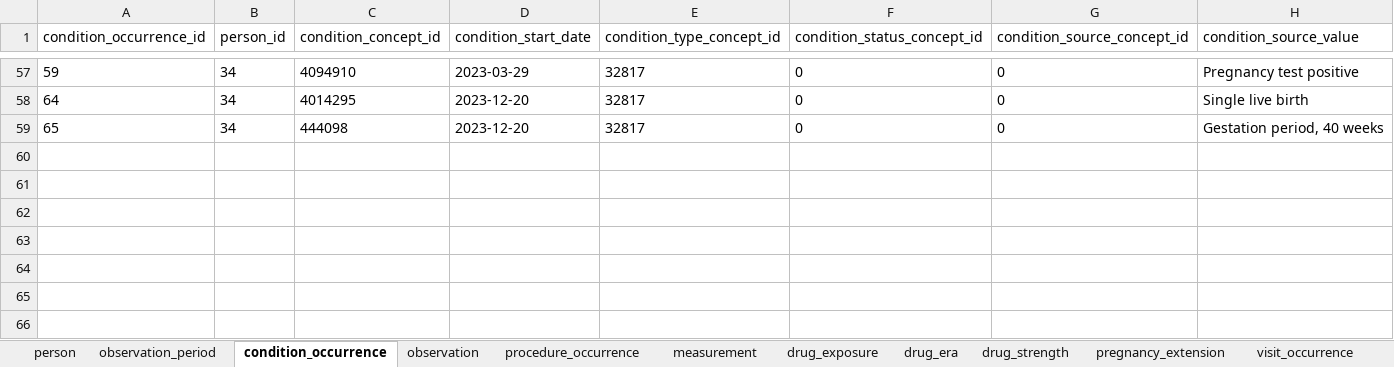
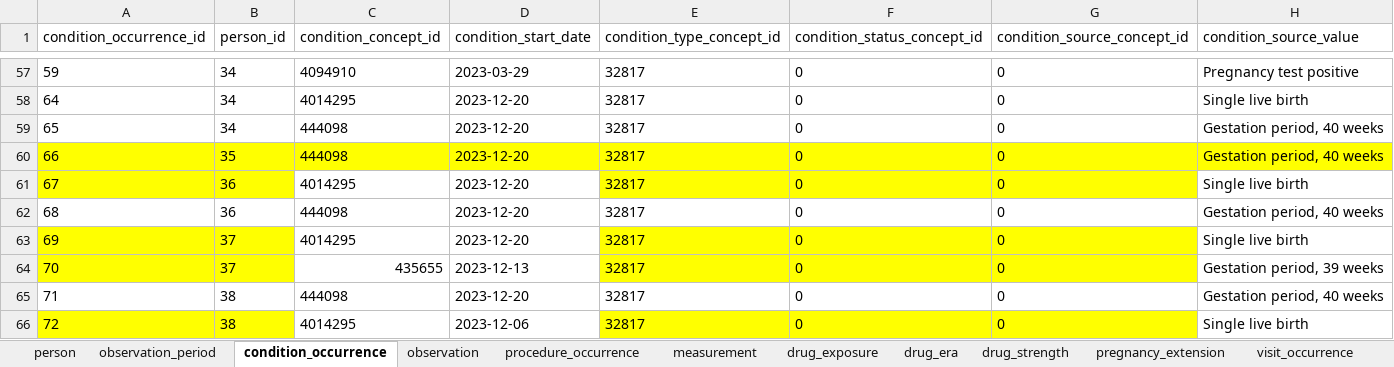
Before and after one commit to darwin-eu/PregnancyIdentifier, an Excel workbook: extras/TestData_P4_C5_002.1.xlsx, sheet condition_occurrence, drawn as a sheet; only a part is shown, gaps mark what is left out; values as stored, in another font and other column widths than the file's, no borders; the diff names each change by its address in the sheet, - before the commit and + after, or states it on an @@ line.

```diff
--- a/extras/TestData_P4_C5_002.1.xlsx (sheet condition_occurrence)
+++ b/extras/TestData_P4_C5_002.1.xlsx (sheet condition_occurrence)
+row 60: 66 | 35 | 444098 | 2023-12-20 | 32817 | 0 | 0 | Gestation period, 40 weeks
+row 61: 67 | 36 | 4014295 | 2023-12-20 | 32817 | 0 | 0 | Single live birth
+row 62: 68 | 36 | 444098 | 2023-12-20 | 32817 | 0 | 0 | Gestation period, 40 weeks
+row 63: 69 | 37 | 4014295 | 2023-12-20 | 32817 | 0 | 0 | Single live birth
+row 64: 70 | 37 | 435655 | 2023-12-13 | 32817 | 0 | 0 | Gestation period, 39 weeks
+row 65: 71 | 38 | 444098 | 2023-12-20 | 32817 | 0 | 0 | Gestation period, 40 weeks
+row 66: 72 | 38 | 4014295 | 2023-12-06 | 32817 | 0 | 0 | Single live birth
```
Also changed, not shown: sheet person, sheet observation_period, sheet procedure_occurrence, sheet measurement, 1 other file.
